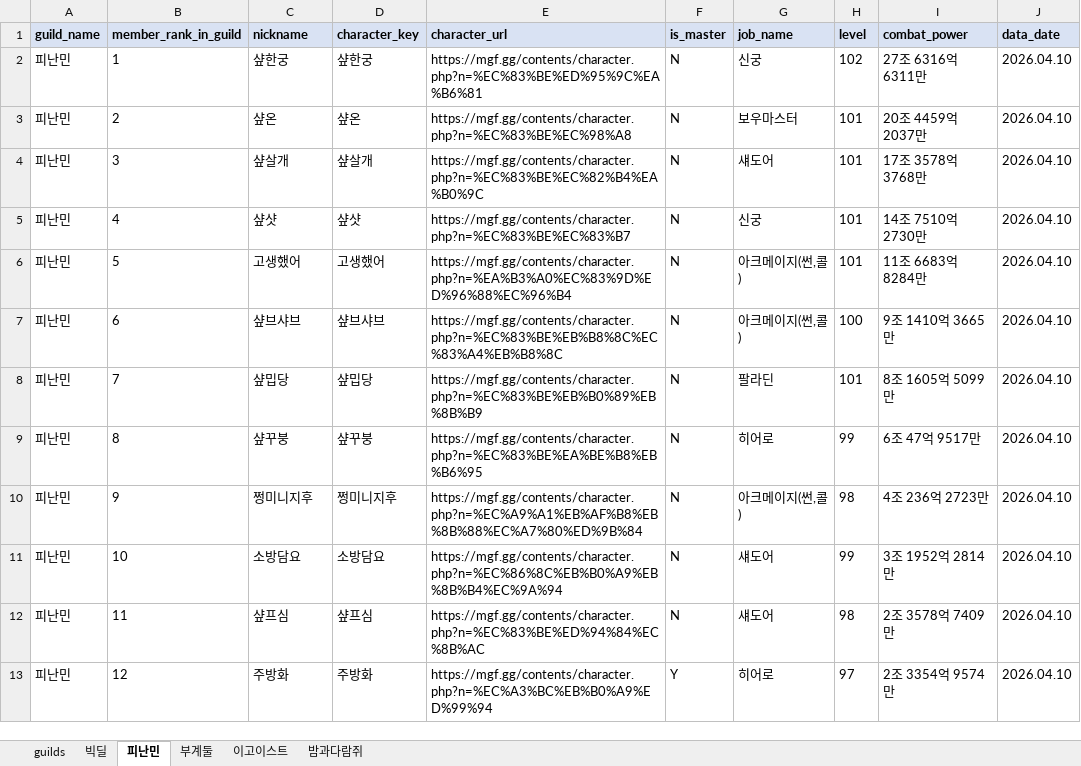
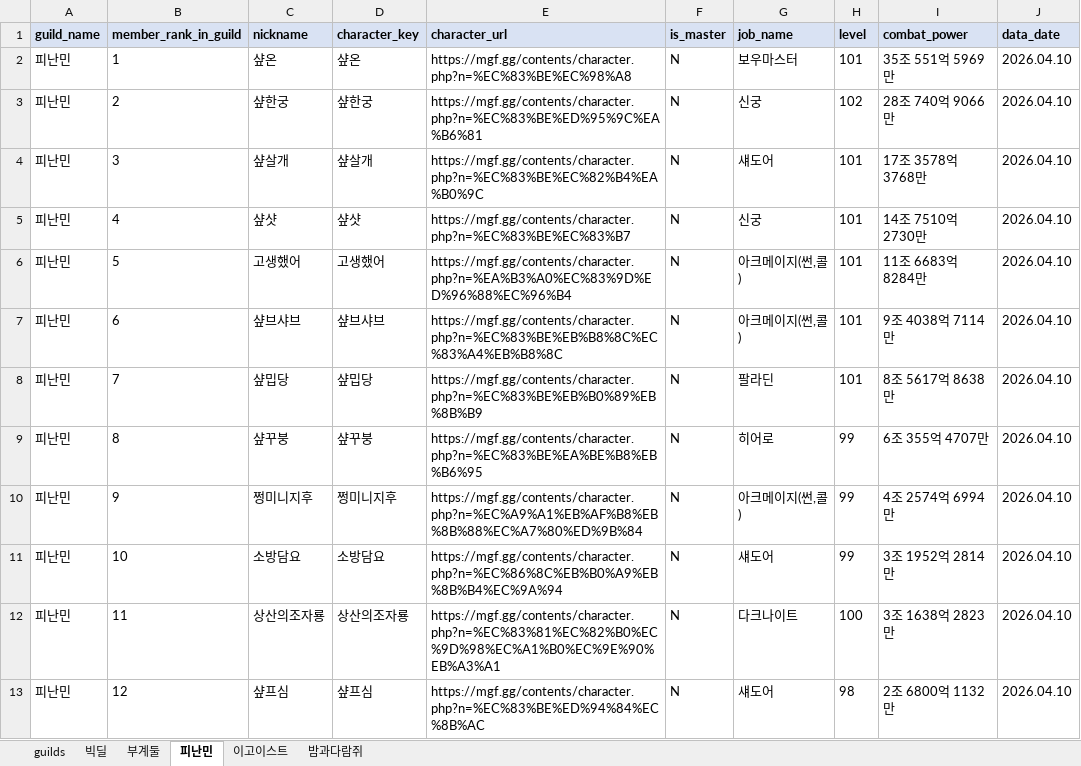
Before and after one commit to pogas/mgf_guild_match, an Excel workbook: reports/빅딜/빅딜_mgf_matched_5_guilds.xlsx, sheet 피난민, drawn as a sheet; only a part is shown; values as stored, in another font and other column widths than the file's, no borders; the diff covers the shown part only; the diff names each change by its address in the sheet, - before the commit and + after, or states it on an @@ line.

Commit message:
build: 빅딜 리포트 산출물 갱신
Ultraworked with [Sisyphus](https://github.com/code-yeongyu/oh-my-openagent)

Co-authored-by: Sisyphus <clio-agent@sisyphuslabs.ai>

```diff
--- a/reports/빅딜/빅딜_mgf_matched_5_guilds.xlsx (sheet 피난민)
+++ b/reports/빅딜/빅딜_mgf_matched_5_guilds.xlsx (sheet 피난민)
@@ sheet tab order changed: guilds | 빅딜 | 부계둘 | 피난민 | 이고이스트 | 밤과다람쥐 @@
-C2 (nickname): 샾한궁
+C2 (nickname): 샾온
-D2 (character_key): 샾한궁
+D2 (character_key): 샾온
-E2 (character_url): https://mgf.gg/contents/character.php?n=%EC%83%BE%ED%95%9C%EA%B6%81
+E2 (character_url): https://mgf.gg/contents/character.php?n=%EC%83%BE%EC%98%A8
-G2 (job_name): 신궁
+G2 (job_name): 보우마스터
-H2 (level): 102
+H2 (level): 101
-I2 (combat_power): 27조 6316억 6311만
+I2 (combat_power): 35조 551억 5969만
-C3 (nickname): 샾온
+C3 (nickname): 샾한궁
-D3 (character_key): 샾온
+D3 (character_key): 샾한궁
-E3 (character_url): https://mgf.gg/contents/character.php?n=%EC%83%BE%EC%98%A8
+E3 (character_url): https://mgf.gg/contents/character.php?n=%EC%83%BE%ED%95%9C%EA%B6%81
-G3 (job_name): 보우마스터
+G3 (job_name): 신궁
-H3 (level): 101
+H3 (level): 102
-I3 (combat_power): 20조 4459억 2037만
+I3 (combat_power): 28조 740억 9066만
-H7 (level): 100
+H7 (level): 101
-I7 (combat_power): 9조 1410억 3665만
+I7 (combat_power): 9조 4038억 7114만
-I8 (combat_power): 8조 1605억 5099만
+I8 (combat_power): 8조 5617억 8638만
-I9 (combat_power): 6조 47억 9517만
+I9 (combat_power): 6조 355억 4707만
-H10 (level): 98
+H10 (level): 99
-I10 (combat_power): 4조 236억 2723만
+I10 (combat_power): 4조 2574억 6994만
-C12 (nickname): 샾프심
+C12 (nickname): 상산의조자룡
-D12 (character_key): 샾프심
+D12 (character_key): 상산의조자룡
-E12 (character_url): https://mgf.gg/contents/character.php?n=%EC%83%BE%ED%94%84%EC%8B%AC
+E12 (character_url): https://mgf.gg/contents/character.php?n=%EC%83%81%EC%82%B0%EC%9D%98%EC%A1%B0%EC%9E%90%EB%A3%A1
-G12 (job_name): 섀도어
+G12 (job_name): 다크나이트
-H12 (level): 98
+H12 (level): 100
-I12 (combat_power): 2조 3578억 7409만
+I12 (combat_power): 3조 1638억 2823만
-C13 (nickname): 주방화
+C13 (nickname): 샾프심
-D13 (character_key): 주방화
+D13 (character_key): 샾프심
-E13 (character_url): https://mgf.gg/contents/character.php?n=%EC%A3%BC%EB%B0%A9%ED%99%94
+E13 (character_url): https://mgf.gg/contents/character.php?n=%EC%83%BE%ED%94%84%EC%8B%AC
-F13 (is_master): Y
+F13 (is_master): N
-G13 (job_name): 히어로
+G13 (job_name): 섀도어
-H13 (level): 97
+H13 (level): 98
-I13 (combat_power): 2조 3354억 9574만
+I13 (combat_power): 2조 6800억 1132만
```
Also changed, not shown: 34 edited cells elsewhere in this sheet, sheet 부계둘, sheet 이고이스트, sheet 빅딜, sheet 밤과다람쥐, sheet guilds, 2 other files.
